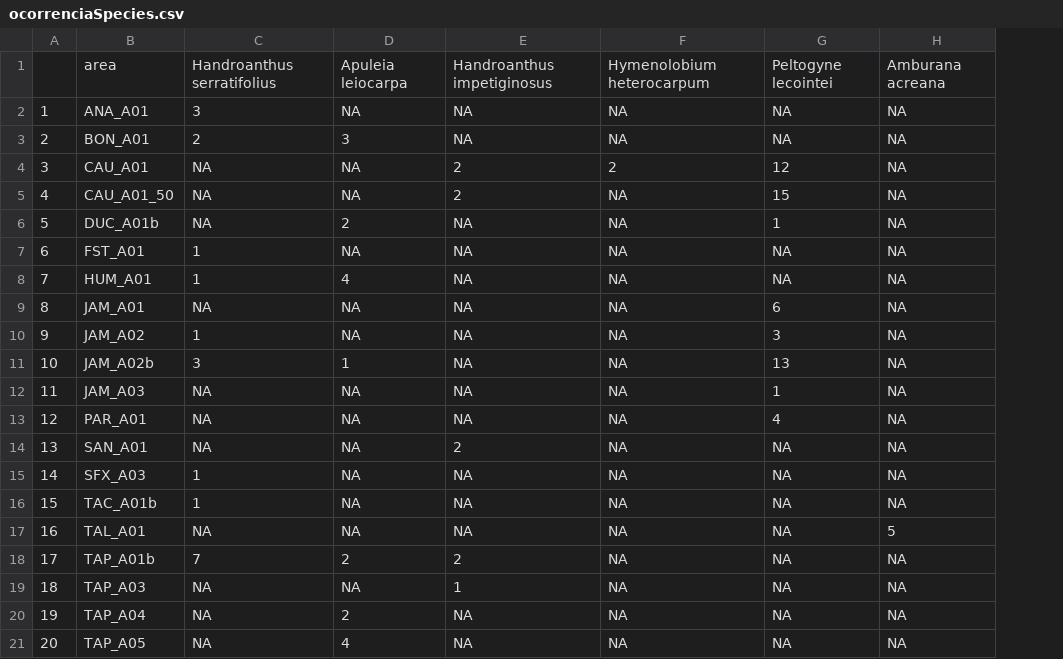
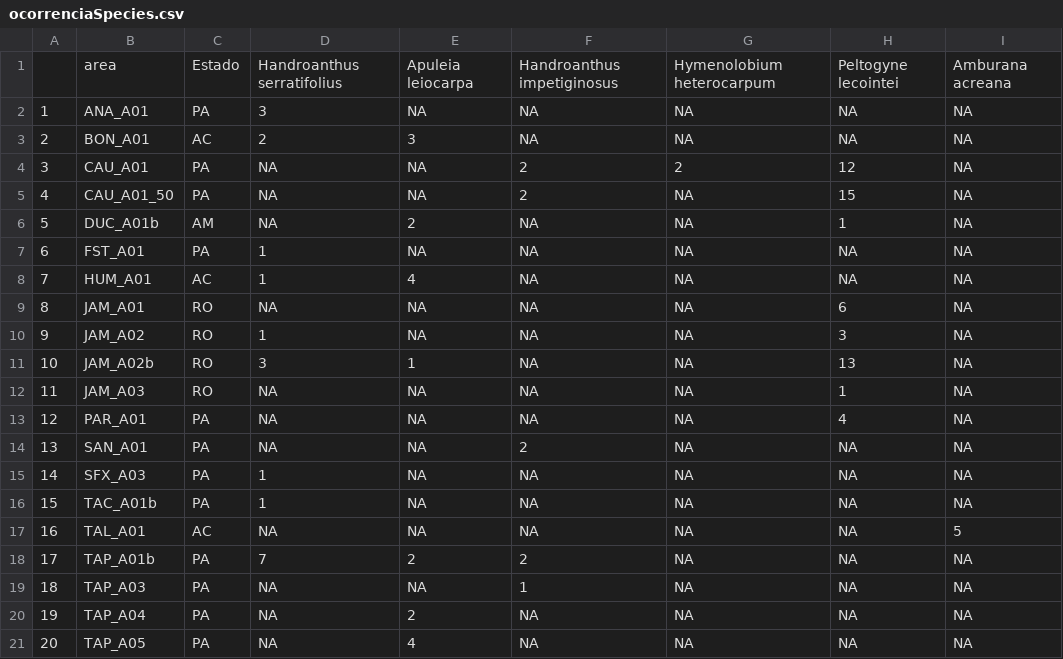
Before and after one commit to Gorgens/growth-species, a CSV file: ocorrenciaSpecies.csv, drawn as a sheet; the diff names each change by its address in the sheet, - before the commit and + after, or states it on an @@ line.

Commit message:
update lista ocorrencia

```diff
--- a/ocorrenciaSpecies.csv
+++ b/ocorrenciaSpecies.csv
+column C, rows 1-21: Estado | PA | AC | PA | PA | AM | PA | AC | RO | RO | RO | RO | PA | PA | PA | PA | AC | PA | PA | PA | PA
```
